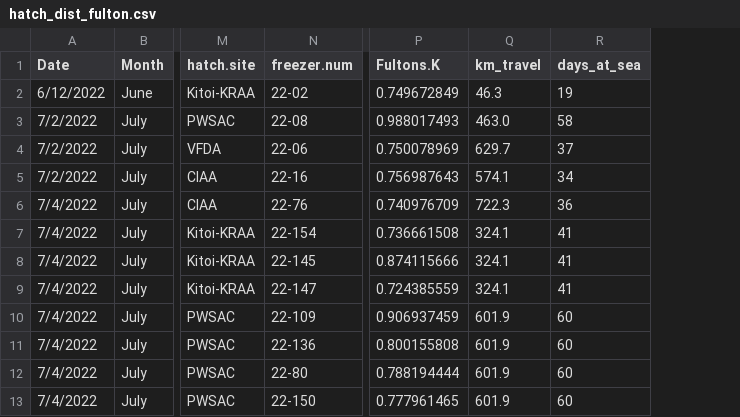
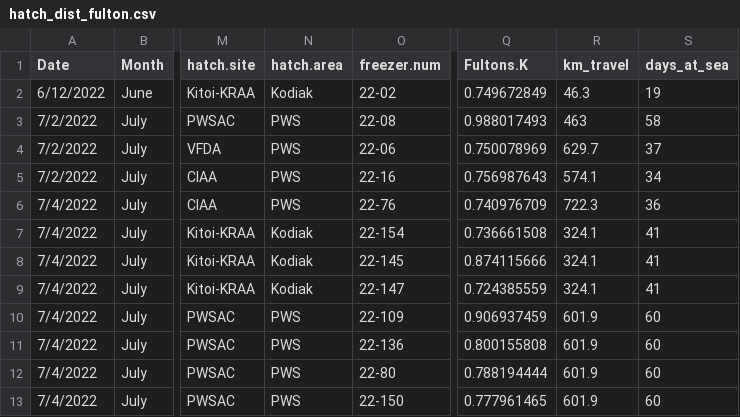
Before and after one commit to AlisaAnn/pinksalmon, a CSV file: data/hatch_dist_fulton.csv, drawn as a sheet; only a part is shown, gaps mark what is left out; addresses are those after the commit; the diff names each change by its address in the sheet, - before the commit and + after, or states it on an @@ line.

```diff
--- a/data/hatch_dist_fulton.csv
+++ b/data/hatch_dist_fulton.csv
+column N (hatch.area), rows 2-13: Kodiak | PWS | PWS | PWS | PWS | Kodiak | Kodiak | Kodiak | PWS | PWS | PWS | PWS
-R3 (km_travel): 463.0
+R3 (km_travel): 463
```
Also changed, not shown: 4 other files.
